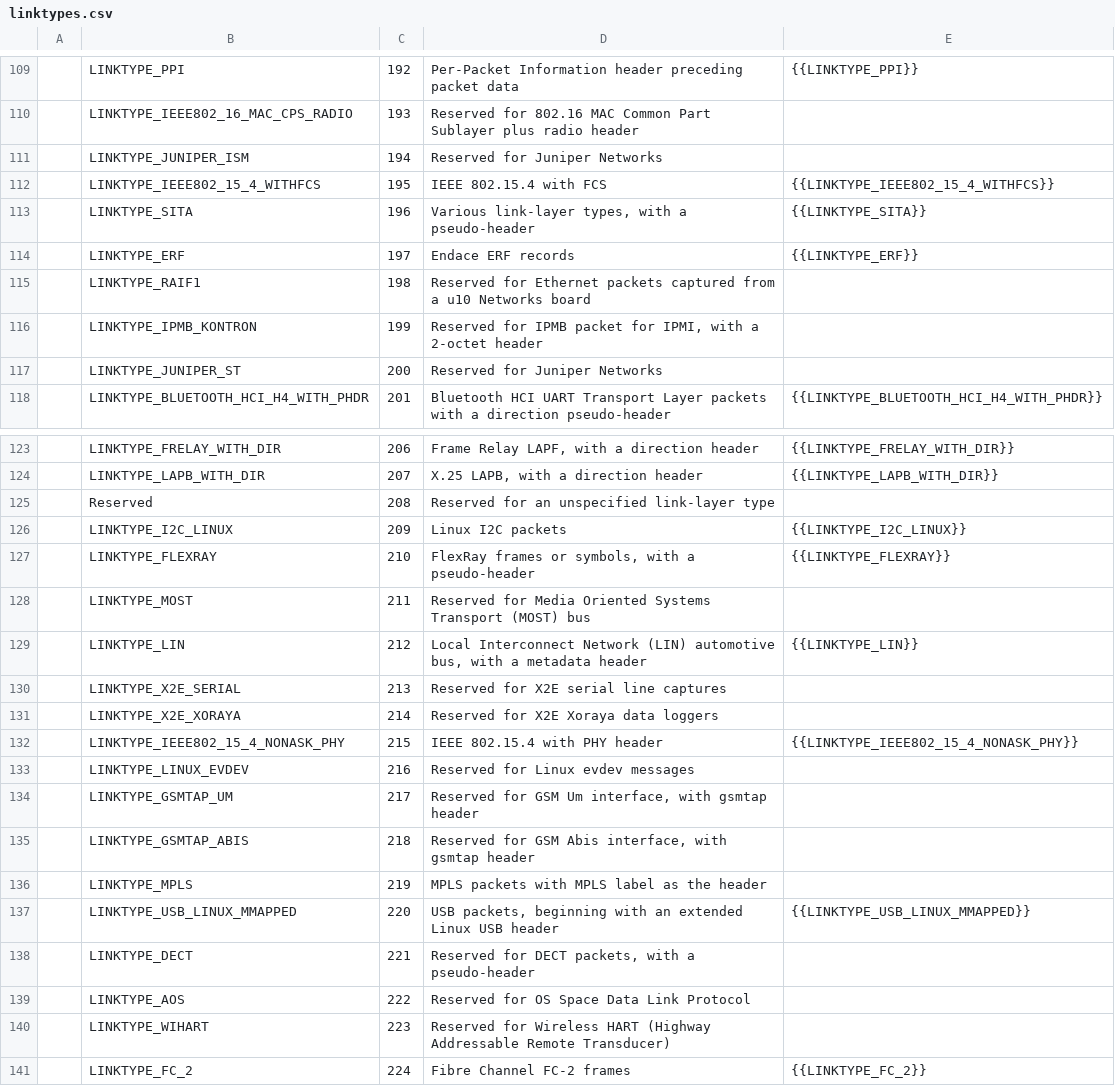
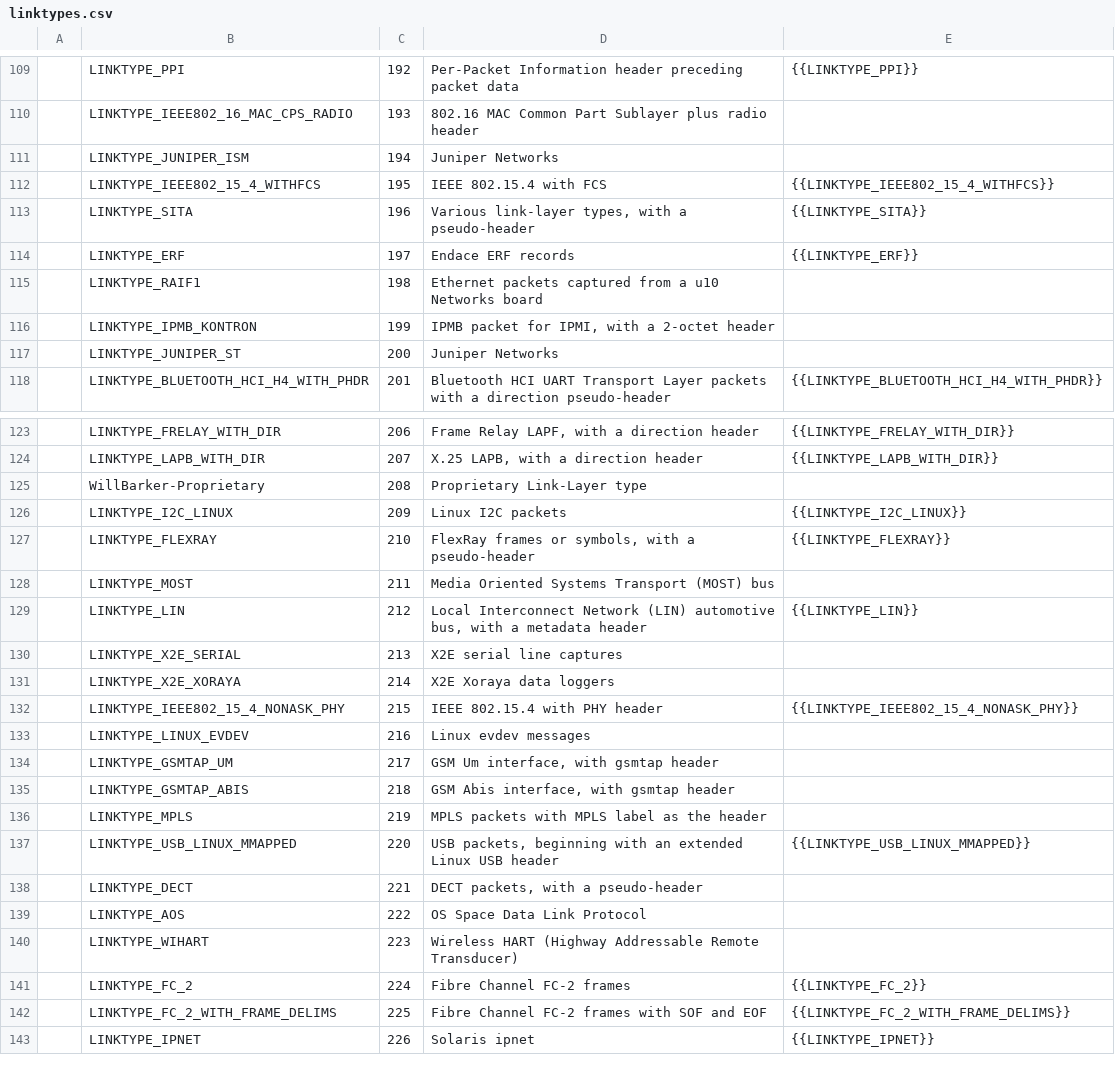
Before and after one commit to IETF-OPSAWG-WG/draft-ietf-opsawg-pcap, a CSV file: linktypes.csv, drawn as a sheet; only a part is shown, gaps mark what is left out; the shorter side is filled out with more unchanged rows; the diff covers the shown part only.

```diff
--- a/linktypes.csv
+++ b/linktypes.csv
@@ -109,4 +109,4 @@
 |LINKTYPE_PPI|192|Per-Packet Information header preceding packet data|{{LINKTYPE_PPI}}
-|LINKTYPE_IEEE802_16_MAC_CPS_RADIO|193|Reserved for 802.16 MAC Common Part Sublayer plus radio header|
-|LINKTYPE_JUNIPER_ISM|194|Reserved for Juniper Networks|
+|LINKTYPE_IEEE802_16_MAC_CPS_RADIO|193|802.16 MAC Common Part Sublayer plus radio header|
+|LINKTYPE_JUNIPER_ISM|194|Juniper Networks|
 |LINKTYPE_IEEE802_15_4_WITHFCS|195|IEEE 802.15.4 with FCS|{{LINKTYPE_IEEE802_15_4_WITHFCS}}
@@ -114,5 +114,5 @@
 |LINKTYPE_ERF|197|Endace ERF records|{{LINKTYPE_ERF}}
-|LINKTYPE_RAIF1|198|Reserved for Ethernet packets captured from a u10 Networks board|
-|LINKTYPE_IPMB_KONTRON|199|Reserved for IPMB packet for IPMI, with a 2-octet header|
-|LINKTYPE_JUNIPER_ST|200|Reserved for Juniper Networks|
+|LINKTYPE_RAIF1|198|Ethernet packets captured from a u10 Networks board|
+|LINKTYPE_IPMB_KONTRON|199|IPMB packet for IPMI, with a 2-octet header|
+|LINKTYPE_JUNIPER_ST|200|Juniper Networks|
 |LINKTYPE_BLUETOOTH_HCI_H4_WITH_PHDR|201|Bluetooth HCI UART Transport Layer packets with a direction pseudo-header|{{LINKTYPE_BLUETOOTH_HCI_H4_WITH_PHDR}}
@@ -124,18 +124,18 @@
 |LINKTYPE_LAPB_WITH_DIR|207|X.25 LAPB, with a direction header|{{LINKTYPE_LAPB_WITH_DIR}}
-|Reserved|208|Reserved for an unspecified link-layer type|
+|WillBarker-Proprietary|208|Proprietary Link-Layer type|
 |LINKTYPE_I2C_LINUX|209|Linux I2C packets|{{LINKTYPE_I2C_LINUX}}
 |LINKTYPE_FLEXRAY|210|FlexRay frames or symbols, with a pseudo-header|{{LINKTYPE_FLEXRAY}}
-|LINKTYPE_MOST|211|Reserved for Media Oriented Systems Transport (MOST) bus|
+|LINKTYPE_MOST|211|Media Oriented Systems Transport (MOST) bus|
 |LINKTYPE_LIN|212|Local Interconnect Network (LIN) automotive bus, with a metadata header|{{LINKTYPE_LIN}}
-|LINKTYPE_X2E_SERIAL|213|Reserved for X2E serial line captures|
-|LINKTYPE_X2E_XORAYA|214|Reserved for X2E Xoraya data loggers|
+|LINKTYPE_X2E_SERIAL|213|X2E serial line captures|
+|LINKTYPE_X2E_XORAYA|214|X2E Xoraya data loggers|
 |LINKTYPE_IEEE802_15_4_NONASK_PHY|215|IEEE 802.15.4 with PHY header|{{LINKTYPE_IEEE802_15_4_NONASK_PHY}}
-|LINKTYPE_LINUX_EVDEV|216|Reserved for Linux evdev messages|
-|LINKTYPE_GSMTAP_UM|217|Reserved for GSM Um interface, with gsmtap header|
-|LINKTYPE_GSMTAP_ABIS|218|Reserved for GSM Abis interface, with gsmtap header|
+|LINKTYPE_LINUX_EVDEV|216|Linux evdev messages|
+|LINKTYPE_GSMTAP_UM|217|GSM Um interface, with gsmtap header|
+|LINKTYPE_GSMTAP_ABIS|218|GSM Abis interface, with gsmtap header|
 |LINKTYPE_MPLS|219|MPLS packets with MPLS label as the header|
 |LINKTYPE_USB_LINUX_MMAPPED|220|USB packets, beginning with an extended Linux USB header|{{LINKTYPE_USB_LINUX_MMAPPED}}
-|LINKTYPE_DECT|221|Reserved for DECT packets, with a pseudo-header|
-|LINKTYPE_AOS|222|Reserved for OS Space Data Link Protocol|
-|LINKTYPE_WIHART|223|Reserved for Wireless HART (Highway Addressable Remote Transducer)|
+|LINKTYPE_DECT|221|DECT packets, with a pseudo-header|
+|LINKTYPE_AOS|222|OS Space Data Link Protocol|
+|LINKTYPE_WIHART|223|Wireless HART (Highway Addressable Remote Transducer)|
 |LINKTYPE_FC_2|224|Fibre Channel FC-2 frames|{{LINKTYPE_FC_2}}
```
Also changed, not shown: 61 edited cells elsewhere in this file.
